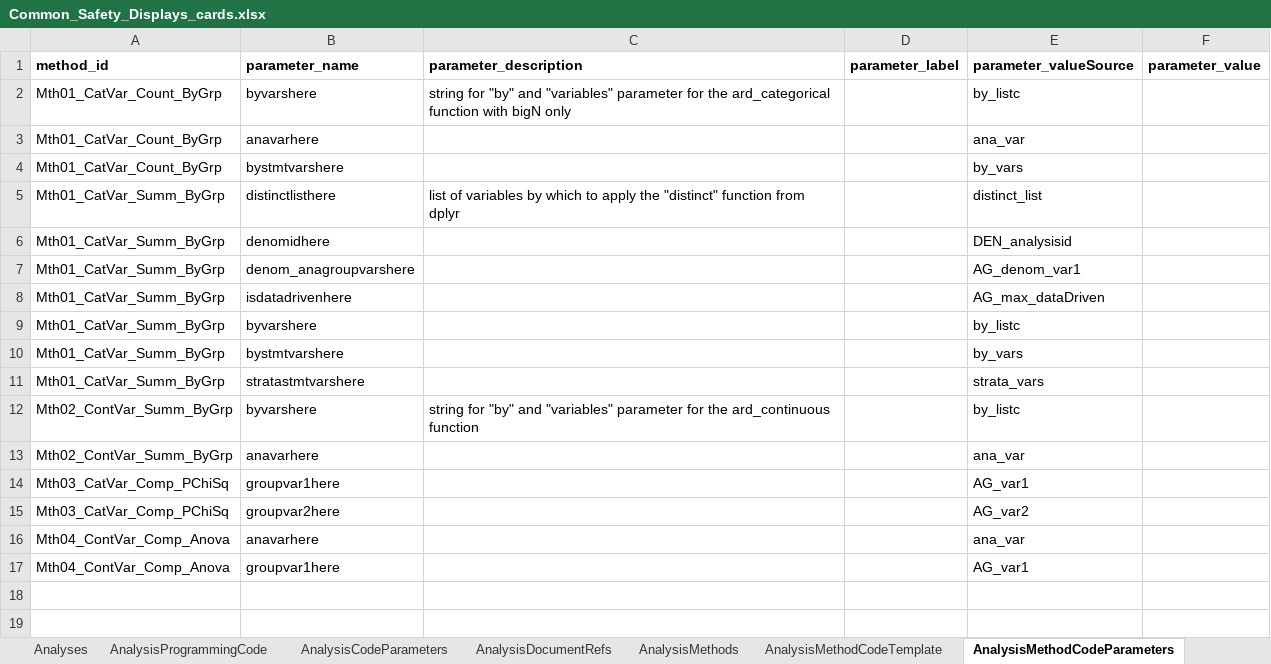
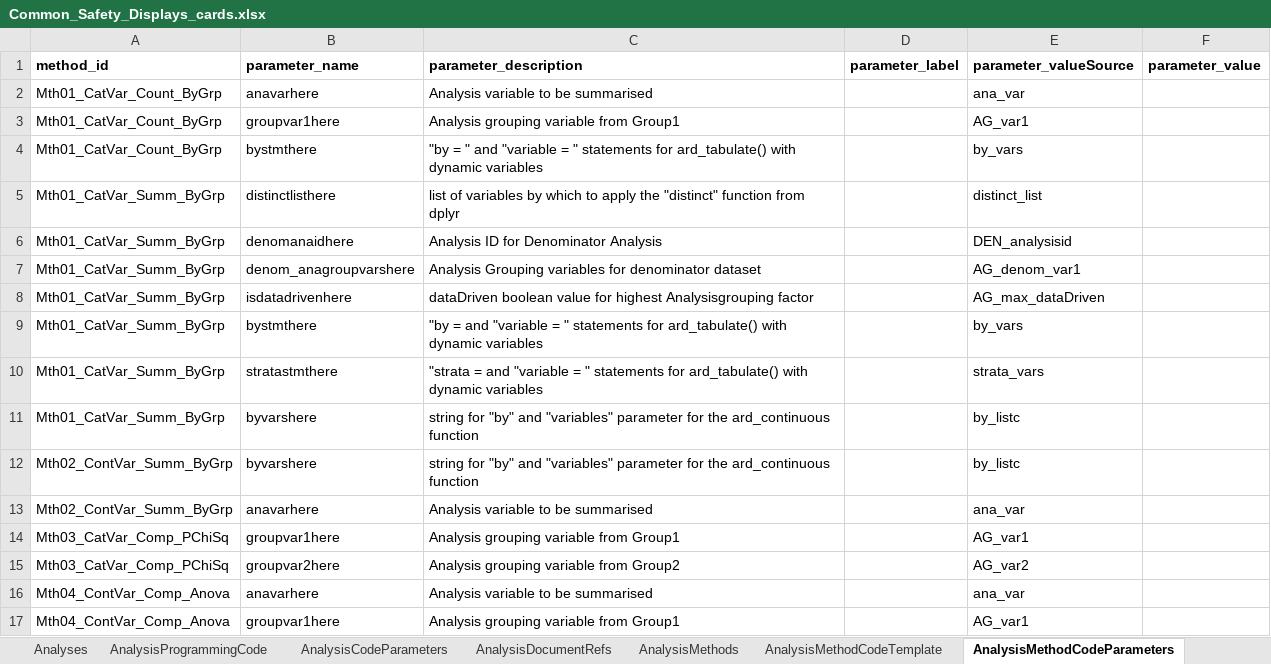
Before and after one commit to cran/siera, an Excel workbook: inst/extdata/Common_Safety_Displays_cards.xlsx, sheet AnalysisMethodCodeParameters, drawn as a sheet; values as stored, in another font and other column widths than the file's, no borders; removed rows and columns are numbered as before the commit, all else as after; the diff names each change by its address in the sheet, - before the commit and + after, or states it on an @@ line.

```diff
--- a/inst/extdata/Common_Safety_Displays_cards.xlsx (sheet AnalysisMethodCodeParameters)
+++ b/inst/extdata/Common_Safety_Displays_cards.xlsx (sheet AnalysisMethodCodeParameters)
-row 2: Mth01_CatVar_Count_ByGrp | byvarshere | string for "by" and "variables" parameter for the ard_categorical function with bigN only |  | by_listc
-C2 (parameter_description): (empty)
+C2 (parameter_description): Analysis variable to be summarised
+row 3: Mth01_CatVar_Count_ByGrp | groupvar1here | Analysis grouping variable from Group1 |  | AG_var1
-B4 (parameter_name): bystmtvarshere
+B4 (parameter_name): bystmthere
-C4 (parameter_description): (empty)
+C4 (parameter_description): "by = " and "variable = " statements for ard_tabulate() with dynamic variables
-B6 (parameter_name): denomidhere
+B6 (parameter_name): denomanaidhere
-C6 (parameter_description): (empty)
+C6 (parameter_description): Analysis ID for Denominator Analysis
-C7 (parameter_description): (empty)
+C7 (parameter_description): Analysis Grouping variables for denominator dataset
-C8 (parameter_description): (empty)
+C8 (parameter_description): dataDriven boolean value for highest Analysisgrouping factor
-row 9: Mth01_CatVar_Summ_ByGrp | byvarshere |  |  | by_listc
-B9 (parameter_name): bystmtvarshere
+B9 (parameter_name): bystmthere
-C9 (parameter_description): (empty)
+C9 (parameter_description): "by = and "variable = " statements for ard_tabulate() with dynamic variables
-B10 (parameter_name): stratastmtvarshere
+B10 (parameter_name): stratastmthere
-C10 (parameter_description): (empty)
+C10 (parameter_description): "strata = and "variable = " statements for ard_tabulate() with dynamic variables
+row 11: Mth01_CatVar_Summ_ByGrp | byvarshere | string for "by" and "variables" parameter for the ard_continuous function |  | by_listc
-C13 (parameter_description): (empty)
+C13 (parameter_description): Analysis variable to be summarised
-C14 (parameter_description): (empty)
+C14 (parameter_description): Analysis grouping variable from Group1
-C15 (parameter_description): (empty)
+C15 (parameter_description): Analysis grouping variable from Group2
-C16 (parameter_description): (empty)
+C16 (parameter_description): Analysis variable to be summarised
-C17 (parameter_description): (empty)
+C17 (parameter_description): Analysis grouping variable from Group1
```
Also changed, not shown: sheet AnalysisMethodCodeTemplate, inst/extdata/cards_constructs.xlsx, 41 other files.
